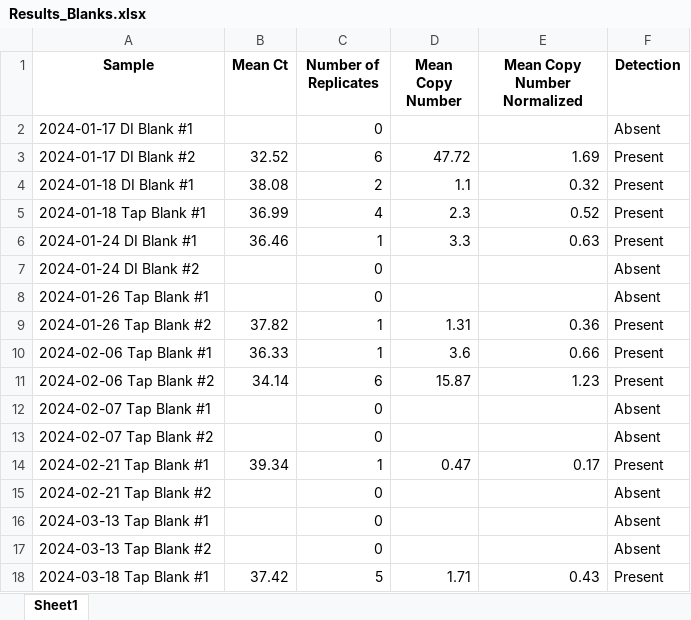
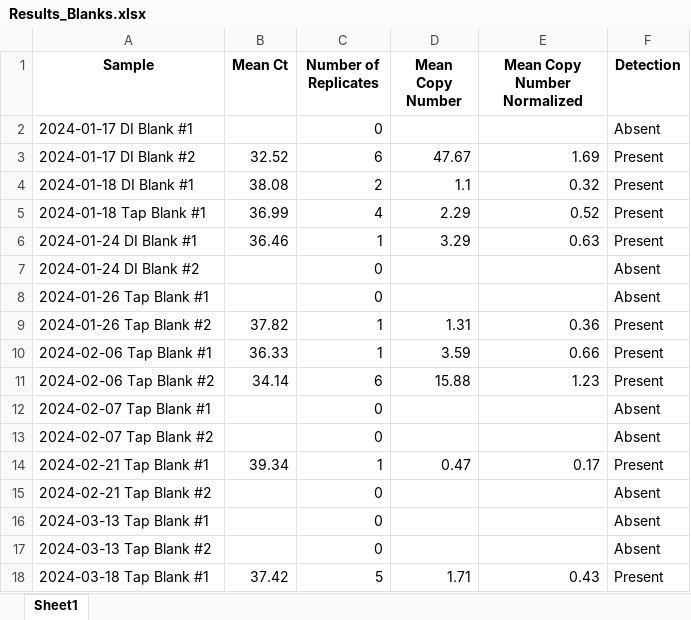
Before and after one commit to GMGI-Fisheries/resources, an Excel workbook: docs/eDNA qPCR/example output/Results_Blanks.xlsx, sheet Sheet1, drawn as a sheet; only a part is shown; values as stored, in another font and other column widths than the file's, no borders; the diff names each change by its address in the sheet, - before the commit and + after, or states it on an @@ line.

```diff
--- a/docs/eDNA qPCR/example output/Results_Blanks.xlsx (sheet Sheet1)
+++ b/docs/eDNA qPCR/example output/Results_Blanks.xlsx (sheet Sheet1)
-D3 (Mean Copy Number): 47.72
+D3 (Mean Copy Number): 47.67
-D5 (Mean Copy Number): 2.3
+D5 (Mean Copy Number): 2.29
-D6 (Mean Copy Number): 3.3
+D6 (Mean Copy Number): 3.29
-D10 (Mean Copy Number): 3.6
+D10 (Mean Copy Number): 3.59
-D11 (Mean Copy Number): 15.87
+D11 (Mean Copy Number): 15.88
```
Also changed, not shown: docs/eDNA qPCR/example output/Results.xlsx, 57 other files.
